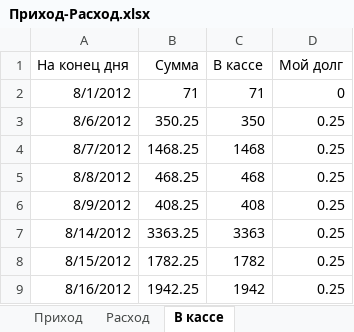
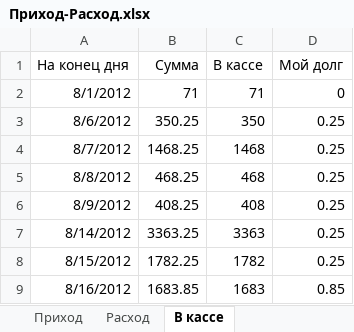
Before and after one commit to Balog/GraphWork, an Excel workbook: Касса/Приход-Расход.xlsx, sheet В кассе, drawn as a sheet; values as stored, in another font and other column widths than the file's, no borders; the diff names each change by its address in the sheet, - before the commit and + after, or states it on an @@ line.

```diff
--- a/Касса/Приход-Расход.xlsx (sheet В кассе)
+++ b/Касса/Приход-Расход.xlsx (sheet В кассе)
-B9 (Сумма): 1942.25
+B9 (Сумма): 1683.85
-C9 (В кассе): 1942
+C9 (В кассе): 1683
-D9 (Мой долг): 0.25
+D9 (Мой долг): 0.85
```
Also changed, not shown: sheet Расход.
